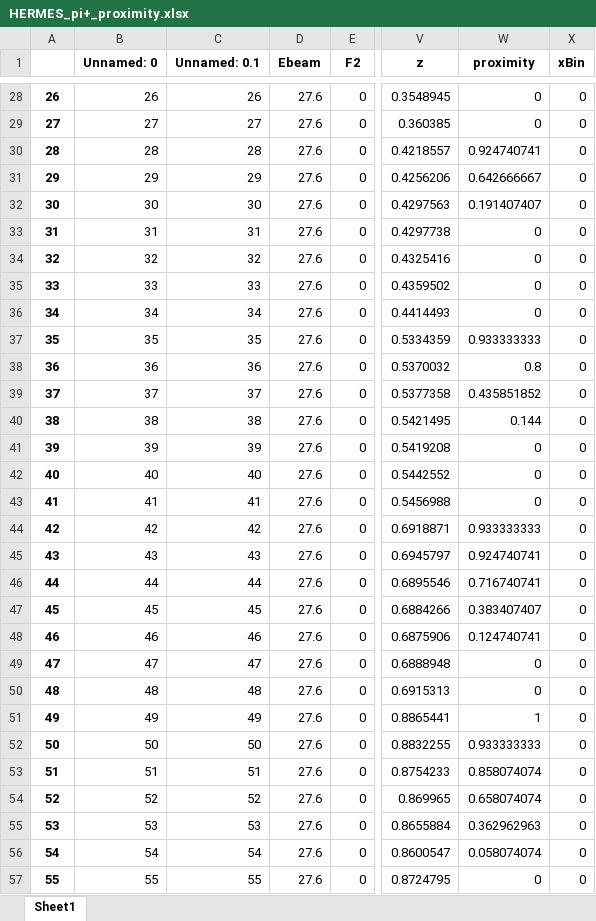
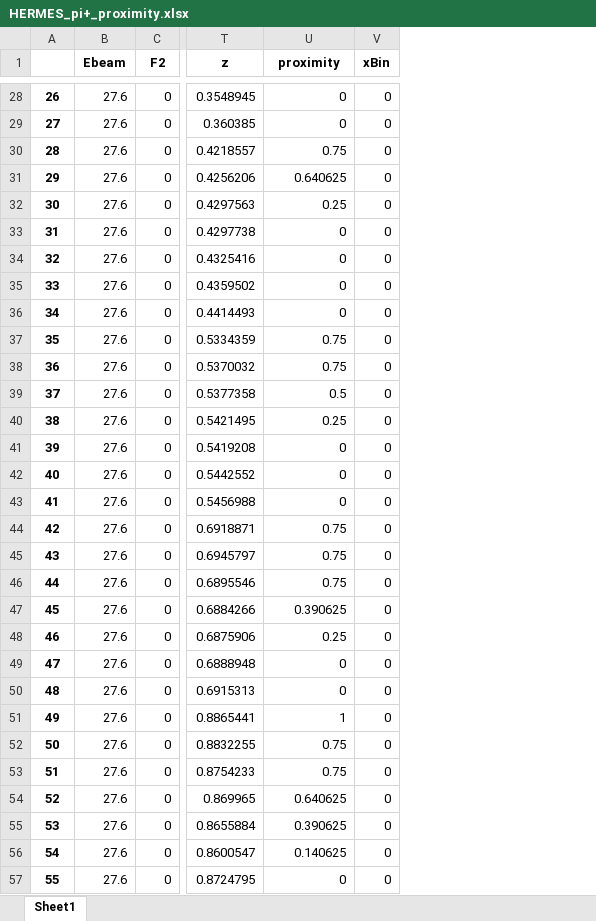
Before and after one commit to prokudin/collinearity, an Excel workbook: notebooks/SIDIS_Proximity/HERMES_pi+_proximity.xlsx, sheet Sheet1, drawn as a sheet; only a part is shown, gaps mark what is left out; values as stored, in another font and other column widths than the file's, no borders; removed rows and columns are numbered as before the commit, all else as after; the diff covers the shown part only; the diff names each change by its address in the sheet, - before the commit and + after, or states it on an @@ line.

```diff
--- a/notebooks/SIDIS_Proximity/HERMES_pi+_proximity.xlsx (sheet Sheet1)
+++ b/notebooks/SIDIS_Proximity/HERMES_pi+_proximity.xlsx (sheet Sheet1)
-column B (Unnamed: 0), rows 28-57: 26 | 27 | 28 | 29 | 30 | 31 | 32 | 33 | 34 | 35 | 36 | 37 | 38 | 39 | 40 | 41 | 42 | 43 | 44 | 45 | 46 | 47 | 48 | 49 | 50 | 51 | 52 | 53 | 54 | 55
-column C (Unnamed: 0.1), rows 28-57: 26 | 27 | 28 | 29 | 30 | 31 | 32 | 33 | 34 | 35 | 36 | 37 | 38 | 39 | 40 | 41 | 42 | 43 | 44 | 45 | 46 | 47 | 48 | 49 | 50 | 51 | 52 | 53 | 54 | 55
-U30 (proximity): 0.924740741
+U30 (proximity): 0.75
-U31 (proximity): 0.642666667
+U31 (proximity): 0.640625
-U32 (proximity): 0.191407407
+U32 (proximity): 0.25
-U37 (proximity): 0.933333333
+U37 (proximity): 0.75
-U38 (proximity): 0.8
+U38 (proximity): 0.75
-U39 (proximity): 0.435851852
+U39 (proximity): 0.5
-U40 (proximity): 0.144
+U40 (proximity): 0.25
-U44 (proximity): 0.933333333
+U44 (proximity): 0.75
-U45 (proximity): 0.924740741
+U45 (proximity): 0.75
-U46 (proximity): 0.716740741
+U46 (proximity): 0.75
-U47 (proximity): 0.383407407
+U47 (proximity): 0.390625
-U48 (proximity): 0.124740741
+U48 (proximity): 0.25
-U52 (proximity): 0.933333333
+U52 (proximity): 0.75
-U53 (proximity): 0.858074074
+U53 (proximity): 0.75
-U54 (proximity): 0.658074074
+U54 (proximity): 0.640625
-U55 (proximity): 0.362962963
+U55 (proximity): 0.390625
-U56 (proximity): 0.058074074
+U56 (proximity): 0.140625
```
Also changed, not shown: 171 edited cells elsewhere in this sheet, 2 other files.
